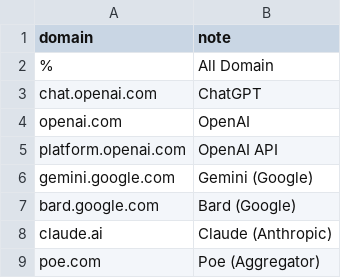
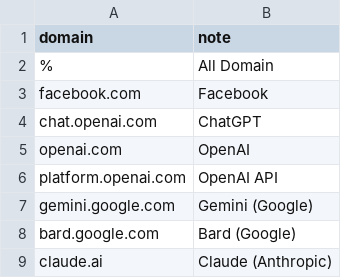
Before and after one commit to soniravi06/FileUpload, a CSV file: top_100_ai_sites.csv, drawn as a sheet; only a part is shown; the shorter side is filled out with more unchanged rows; the diff names each change by its address in the sheet, - before the commit and + after, or states it on an @@ line.

Commit message:
Update top_100_ai_sites.csv

```diff
--- a/top_100_ai_sites.csv
+++ b/top_100_ai_sites.csv
+row 3: facebook.com | Facebook
```
